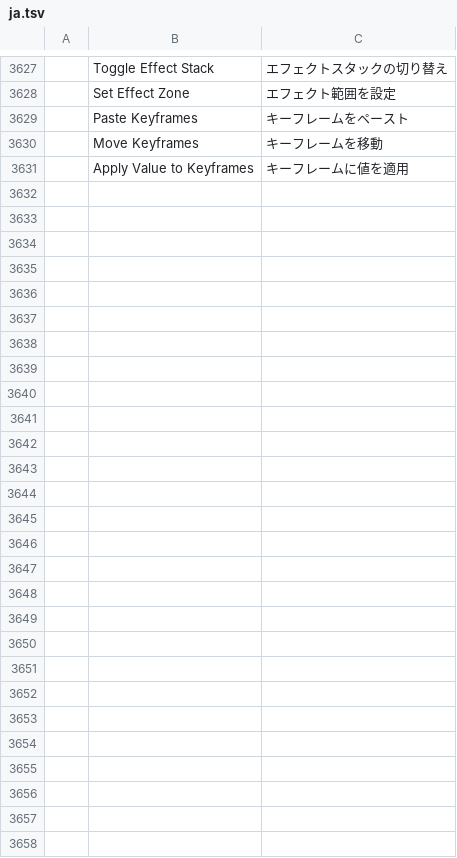
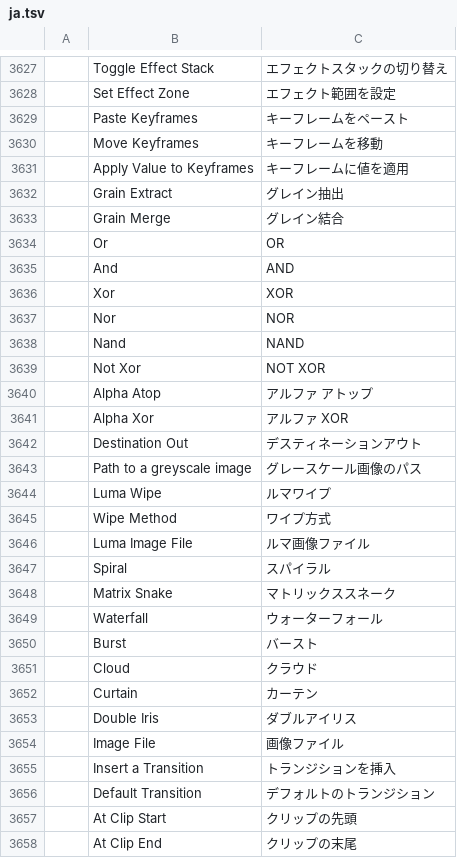
Before and after one commit to redrob-labs/redrob-film, a TSV file: crates/ui-egui/src/i18n/ja.tsv, drawn as a sheet; only a part is shown, gaps mark what is left out; the diff names each change by its address in the sheet, - before the commit and + after, or states it on an @@ line.

Commit message:
feat(compositing): Kdenlive blend modes, Luma Wipe, transition tools
Blend modes (K3-326..K3-351): Grain Extract / Grain Merge, the bitwise
Or / And / Xor / Nor / Nand / Not Xor operations, and the Porter-Duff
Alpha Atop / Alpha Xor / Destination Out, appended to Opacity > Blend
Mode on the CPU compositor and the GPU fs_blend shader.

Transitions (K3-317..K3-372): Luma Wipe in Video Transitions > Wipe with
Kdenlive's spiral, matrix snake, waterfall, burst, cloud, curtain and
double iris methods or any greyscale image file (PGM/PPM decoded here,
other stills through the media crate), a text field for the path in the
transition controls, animated hover previews in the Effects panel,
double-click a cut to add the default transition, and the clip menu's
Insert a Transition at the clip's start or end.

The transition tree / count tests now expect Luma Wipe; its golden
fingerprints were computed from the same maths.

```diff
--- a/crates/ui-egui/src/i18n/ja.tsv
+++ b/crates/ui-egui/src/i18n/ja.tsv
+row 3632:  | Grain Extract | グレイン抽出
+row 3633:  | Grain Merge | グレイン結合
+row 3634:  | Or | OR
+row 3635:  | And | AND
+row 3636:  | Xor | XOR
+row 3637:  | Nor | NOR
+row 3638:  | Nand | NAND
+row 3639:  | Not Xor | NOT XOR
+row 3640:  | Alpha Atop | アルファ アトップ
+row 3641:  | Alpha Xor | アルファ XOR
+row 3642:  | Destination Out | デスティネーションアウト
+row 3643:  | Path to a greyscale image | グレースケール画像のパス
+row 3644:  | Luma Wipe | ルマワイプ
+row 3645:  | Wipe Method | ワイプ方式
+row 3646:  | Luma Image File | ルマ画像ファイル
+row 3647:  | Spiral | スパイラル
+row 3648:  | Matrix Snake | マトリックススネーク
+row 3649:  | Waterfall | ウォーターフォール
+row 3650:  | Burst | バースト
+row 3651:  | Cloud | クラウド
+row 3652:  | Curtain | カーテン
+row 3653:  | Double Iris | ダブルアイリス
+row 3654:  | Image File | 画像ファイル
+row 3655:  | Insert a Transition | トランジションを挿入
+row 3656:  | Default Transition | デフォルトのトランジション
+row 3657:  | At Clip Start | クリップの先頭
+row 3658:  | At Clip End | クリップの末尾
```
Also changed, not shown: crates/ui-egui/src/i18n/es.tsv, crates/ui-egui/src/i18n/fr.tsv, 15 other files.
